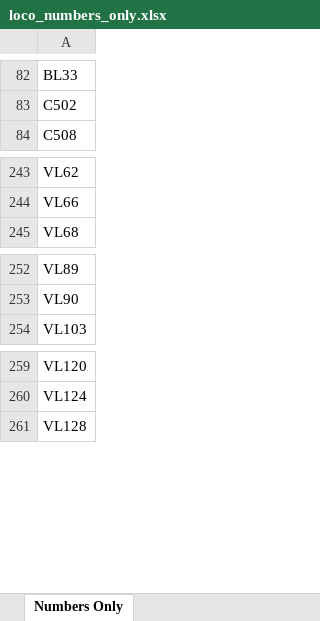
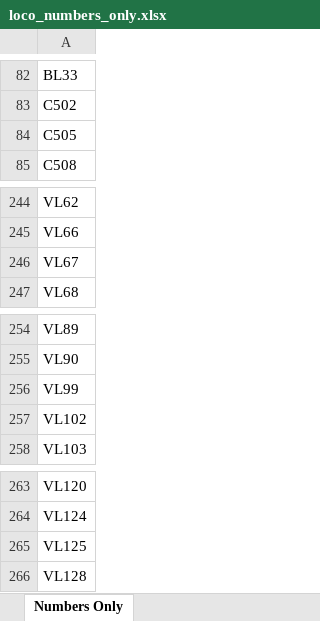
Before and after one commit to grahame21/railops-backend, an Excel workbook: static/downloads/loco_numbers_only.xlsx, sheet Numbers Only, drawn as a sheet; only a part is shown, gaps mark what is left out; values as stored, in another font and other column widths than the file's, no borders; the diff names each change by its address in the sheet, - before the commit and + after, or states it on an @@ line.

```diff
--- a/static/downloads/loco_numbers_only.xlsx (sheet Numbers Only)
+++ b/static/downloads/loco_numbers_only.xlsx (sheet Numbers Only)
+row 84: C505
+row 246: VL67
+row 256: VL99
+row 257: VL102
+row 265: VL125
```
Also changed, not shown: static/downloads/loco_database.xlsx, 11 other files.
